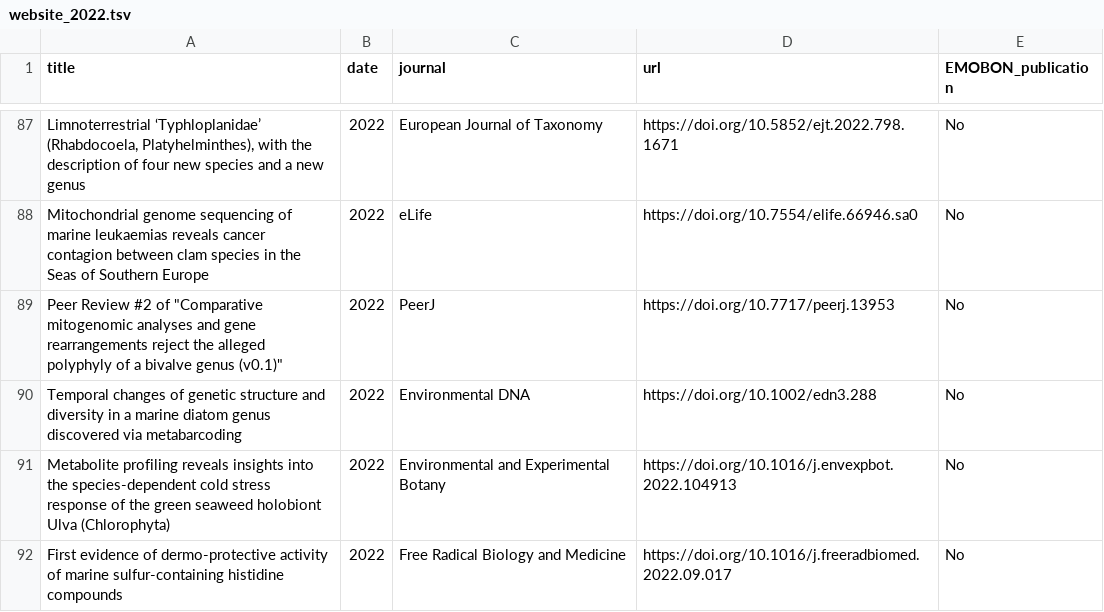
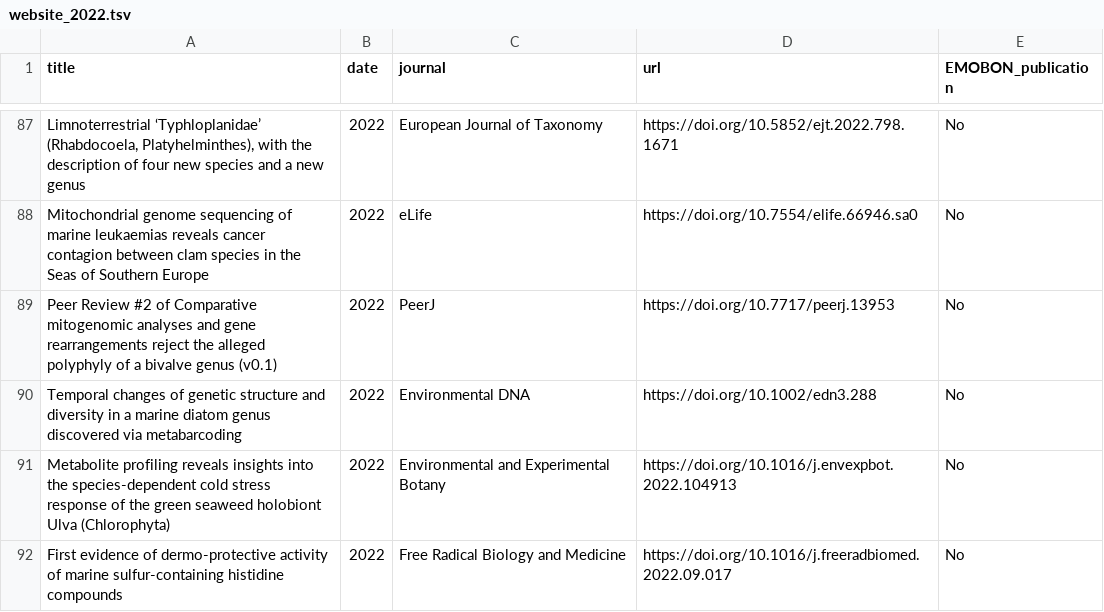
Before and after one commit to cpavloud/retrieve_publications, a TSV file: publications/website_2022.tsv, drawn as a sheet; only a part is shown, gaps mark what is left out.

Commit message:
Fix formatting of peer review entry in TSV

```diff
--- a/publications/website_2022.tsv
+++ b/publications/website_2022.tsv
@@ -88,3 +88,3 @@ Limnoterrestrial ‘Typhloplanidae’ (Rhabdocoela, Platyhelminthes), with the d
 Mitochondrial genome sequencing of marine leukaemias reveals cancer contagion between clam species in the Seas of Southern Europe	2022	eLife	https://doi.org/10.7554/elife.66946.sa0	No
-Peer Review #2 of "Comparative mitogenomic analyses and gene rearrangements reject the alleged polyphyly of a bivalve genus (v0.1)"	2022	PeerJ	https://doi.org/10.7717/peerj.13953	No
+Peer Review #2 of Comparative mitogenomic analyses and gene rearrangements reject the alleged polyphyly of a bivalve genus (v0.1)	2022	PeerJ	https://doi.org/10.7717/peerj.13953	No
 Temporal changes of genetic structure and diversity in a marine diatom genus discovered via metabarcoding	2022	Environmental DNA	https://doi.org/10.1002/edn3.288	No
```
